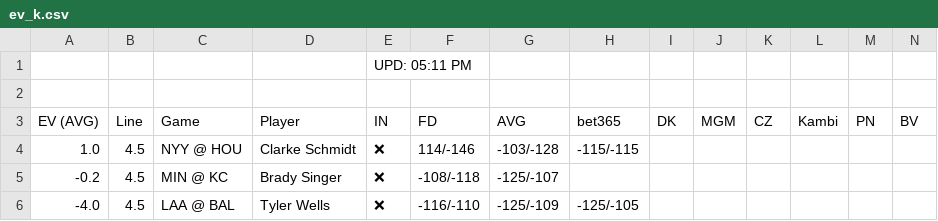
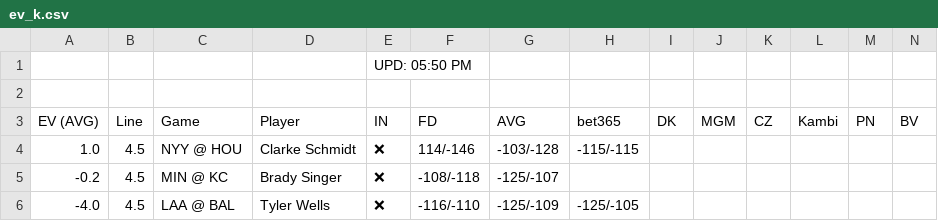
Before and after one commit to zhecht/playerprops, a CSV file: static/freebets/ev_k.csv, drawn as a sheet; only a part is shown.

```diff
--- a/static/freebets/ev_k.csv
+++ b/static/freebets/ev_k.csv
@@ -1,2 +1,2 @@
-				UPD: 05:11 PM
+				UPD: 05:50 PM
 
```
Also changed, not shown: static/freebets/ev_double.csv, static/freebets/ev_hr.csv, 19 other files.
